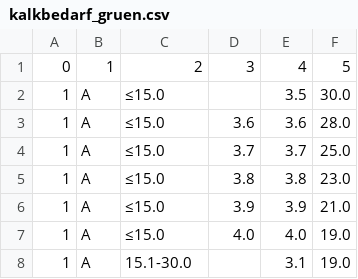
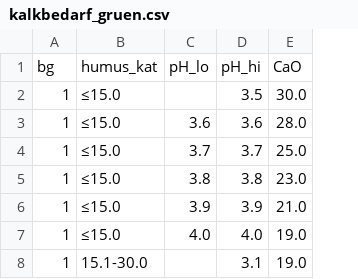
Before and after one commit to juliwat99/BohrstockAuswertung, a CSV file: kalkbedarf_gruen.csv, drawn as a sheet; only a part is shown; removed rows and columns are numbered as before the commit, all else as after; the diff names each change by its address in the sheet, - before the commit and + after, or states it on an @@ line.

Commit message:
Add files via upload

```diff
--- a/kalkbedarf_gruen.csv
+++ b/kalkbedarf_gruen.csv
-column B, rows 2-8: all A
-row 1: 0 | 1 | 2 | 3 | 4 | 5
+row 1: bg | humus_kat | pH_lo | pH_hi | CaO
```
